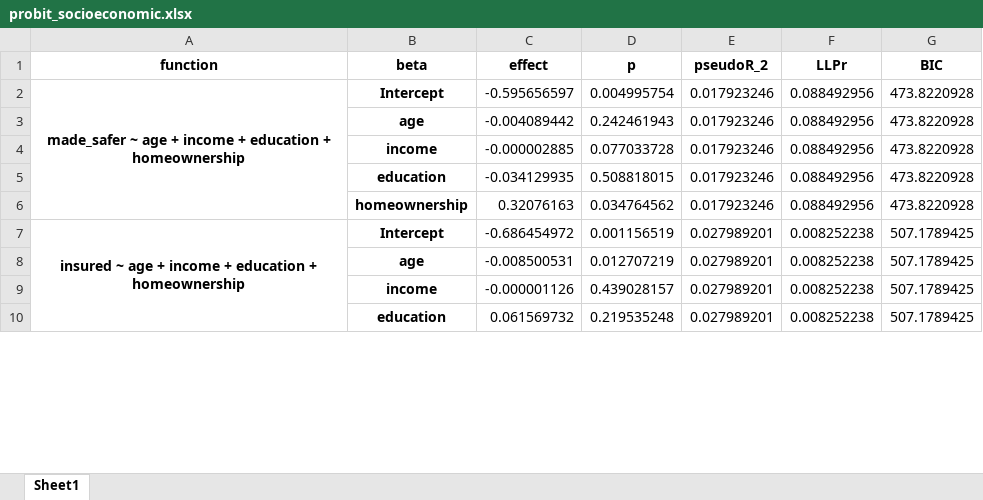
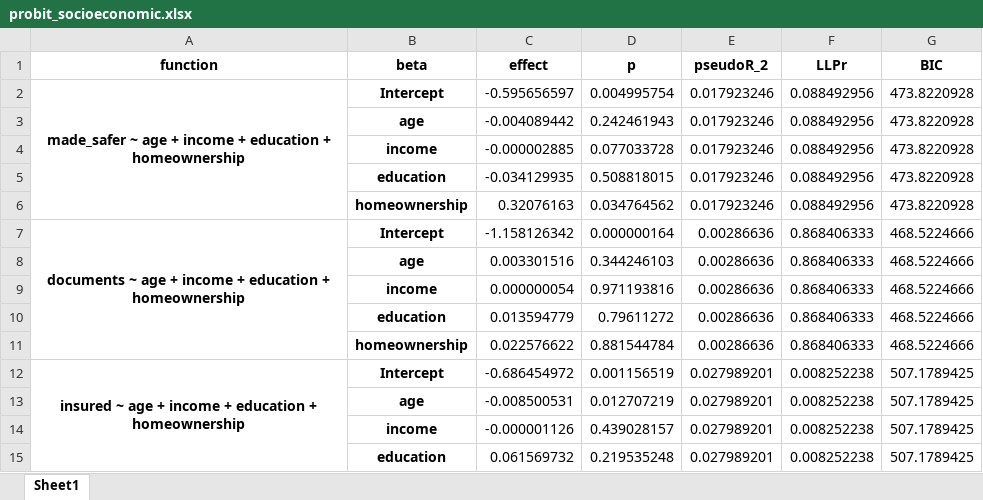
Before and after one commit to phillippmueller/flood_adaptation_behavior, an Excel workbook: analysis/automated/probit_socioeconomic.xlsx, sheet Sheet1, drawn as a sheet; only a part is shown; values as stored, in another font and other column widths than the file's, no borders; the diff names each change by its address in the sheet, - before the commit and + after, or states it on an @@ line.

```diff
--- a/analysis/automated/probit_socioeconomic.xlsx (sheet Sheet1)
+++ b/analysis/automated/probit_socioeconomic.xlsx (sheet Sheet1)
+row 7: documents ~ age + income + education + homeownership | Intercept | -1.158126342 | 0.000000164 | 0.00286636 | 0.868406333 | 468.5224666
+row 8:  | age | 0.003301516 | 0.344246103 | 0.00286636 | 0.868406333 | 468.5224666
+row 9:  | income | 0.000000054 | 0.971193816 | 0.00286636 | 0.868406333 | 468.5224666
+row 10:  | education | 0.013594779 | 0.79611272 | 0.00286636 | 0.868406333 | 468.5224666
+row 11:  | homeownership | 0.022576622 | 0.881544784 | 0.00286636 | 0.868406333 | 468.5224666
```
Also changed, not shown: analysis/automated/logit_socioeconomic.xlsx, 7 other files.
